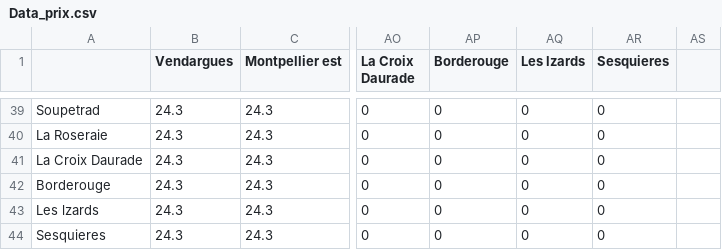
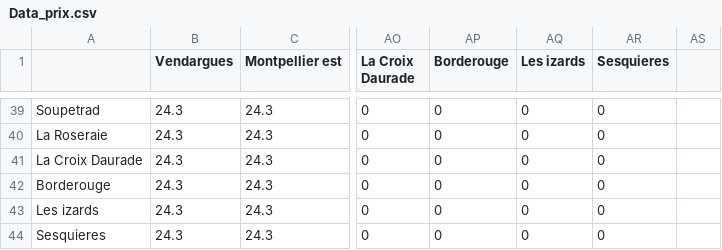
Before and after one commit to adriensimon16/ProjectGroup7, a CSV file: Data_prix.csv, drawn as a sheet; only a part is shown, gaps mark what is left out; the diff names each change by its address in the sheet, - before the commit and + after, or states it on an @@ line.

```diff
--- a/Data_prix.csv
+++ b/Data_prix.csv
-AQ1: Les lzards
+AQ1: Les izards
-A43: Les lzards
+A43: Les izards
```
Also changed, not shown: 5 other files.
